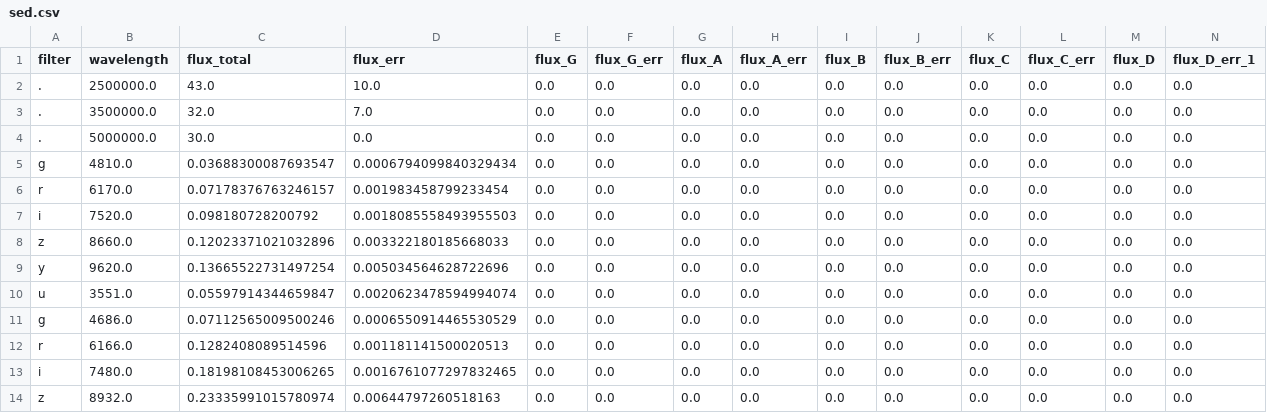
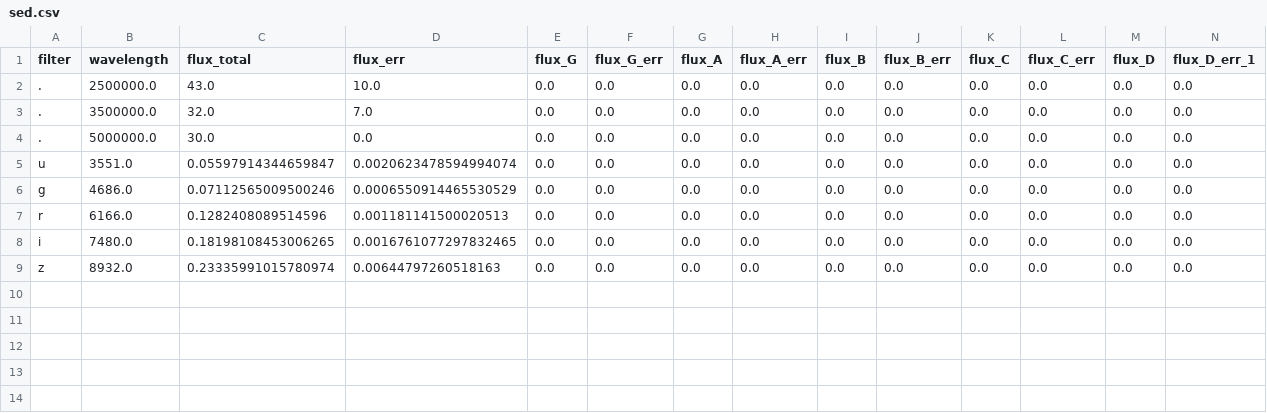
Before and after one commit to ikhebgeenaccount/lensed-qso-brp-2022, a CSV file: data/J1524+4409/sed.csv, drawn as a sheet; only a part is shown; rows hold the shown columns only; the diff names each change by its address in the sheet, - before the commit and + after, or states it on an @@ line.

Commit message:
Update sed.csv

```diff
--- a/data/J1524+4409/sed.csv
+++ b/data/J1524+4409/sed.csv
-row 5: g | 4810.0 | 0.03688300087693547 | 0.0006794099840329434 | 0.0 | 0.0 | 0.0 | 0.0 | 0.0 | 0.0 | 0.0 | 0.0 | 0.0 | 0.0
-row 6: r | 6170.0 | 0.07178376763246157 | 0.001983458799233454 | 0.0 | 0.0 | 0.0 | 0.0 | 0.0 | 0.0 | 0.0 | 0.0 | 0.0 | 0.0
-row 7: i | 7520.0 | 0.098180728200792 | 0.0018085558493955503 | 0.0 | 0.0 | 0.0 | 0.0 | 0.0 | 0.0 | 0.0 | 0.0 | 0.0 | 0.0
-row 8: z | 8660.0 | 0.12023371021032896 | 0.003322180185668033 | 0.0 | 0.0 | 0.0 | 0.0 | 0.0 | 0.0 | 0.0 | 0.0 | 0.0 | 0.0
-row 9: y | 9620.0 | 0.13665522731497254 | 0.005034564628722696 | 0.0 | 0.0 | 0.0 | 0.0 | 0.0 | 0.0 | 0.0 | 0.0 | 0.0 | 0.0
```
